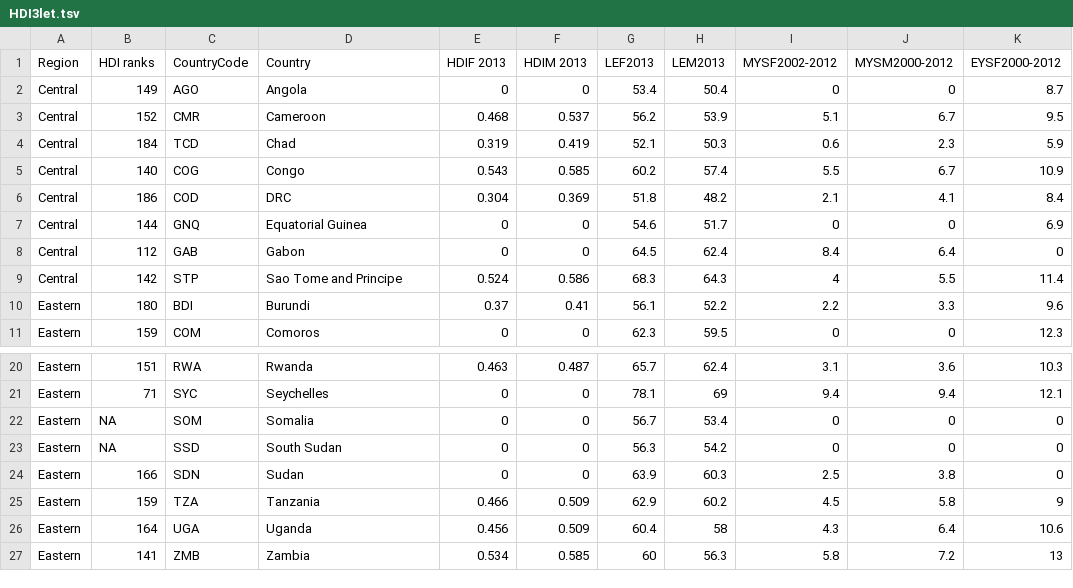
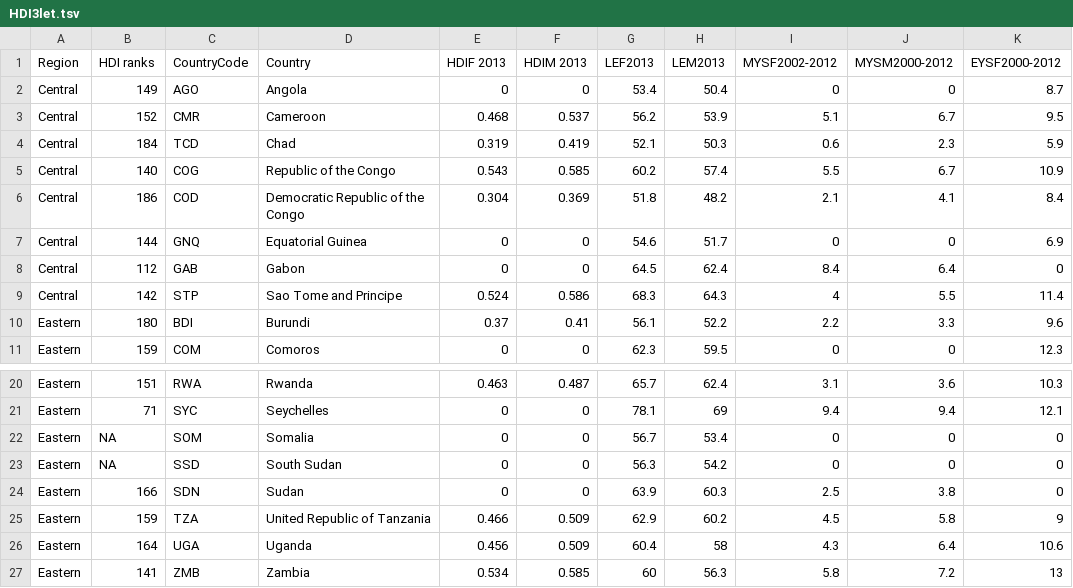
Before and after one commit to visualizedata/undp, a TSV file: work/justinekeller/Project1/HDI3let.tsv, drawn as a sheet; only a part is shown, gaps mark what is left out; the diff names each change by its address in the sheet, - before the commit and + after, or states it on an @@ line.

Commit message:
FINAL PROJECT UPDATES

```diff
--- a/work/justinekeller/Project1/HDI3let.tsv
+++ b/work/justinekeller/Project1/HDI3let.tsv
-D5 (Country): Congo
+D5 (Country): Republic of the Congo
-D6 (Country): DRC
+D6 (Country): Democratic Republic of the Congo
-D25 (Country): Tanzania
+D25 (Country): United Republic of Tanzania
```
Also changed, not shown: work/justinekeller/Project2/EGNIMYS.tsv, 1 other file.
